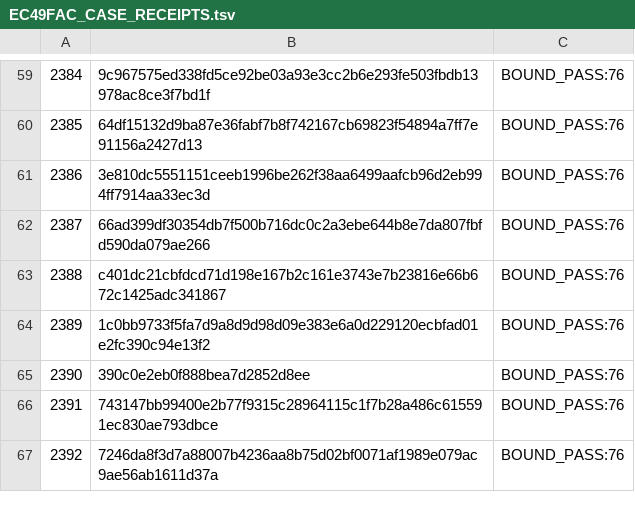
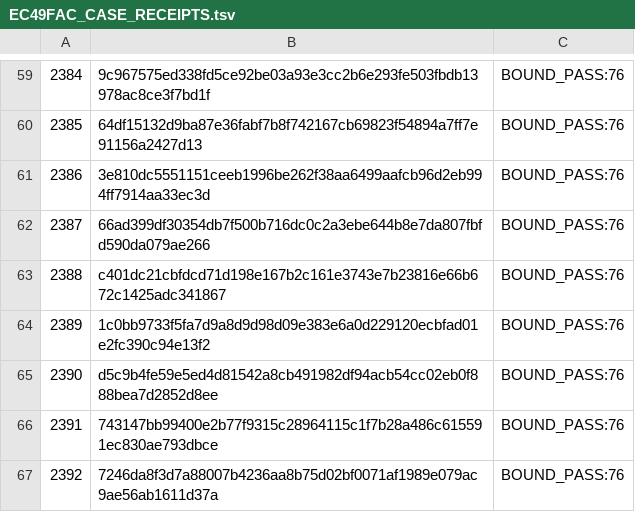
Before and after one commit to awdawmip/enterprise-math, a TSV file: research_notes/r4_ec49as_exact_right_neighborhood_20261030/EC49FAC_H8_M5_CUTOFF76_RESCREEN_AND_75_EXACT/EC49FAC_CASE_RECEIPTS.tsv, drawn as a sheet; only a part is shown, gaps mark what is left out.

Commit message:
research(EC49FAC): correct rank-2390 SHA256 in exact input receipt table

```diff
--- a/research_notes/r4_ec49as_exact_right_neighborhood_20261030/EC49FAC_H8_M5_CUTOFF76_RESCREEN_AND_75_EXACT/EC49FAC_CASE_RECEIPTS.tsv
+++ b/research_notes/r4_ec49as_exact_right_neighborhood_20261030/EC49FAC_H8_M5_CUTOFF76_RESCREEN_AND_75_EXACT/EC49FAC_CASE_RECEIPTS.tsv
@@ -64,3 +64,3 @@
 2389	1c0bb9733f5fa7d9a8d9d98d09e383e6a0d229120ecbfad01e2fc390c94e13f2	BOUND_PASS:76
-2390	390c0e2eb0f888bea7d2852d8ee	BOUND_PASS:76
+2390	d5c9b4fe59e5ed4d81542a8cb491982df94acb54cc02eb0f888bea7d2852d8ee	BOUND_PASS:76
 2391	743147bb99400e2b77f9315c28964115c1f7b28a486c615591ec830ae793dbce	BOUND_PASS:76
```
